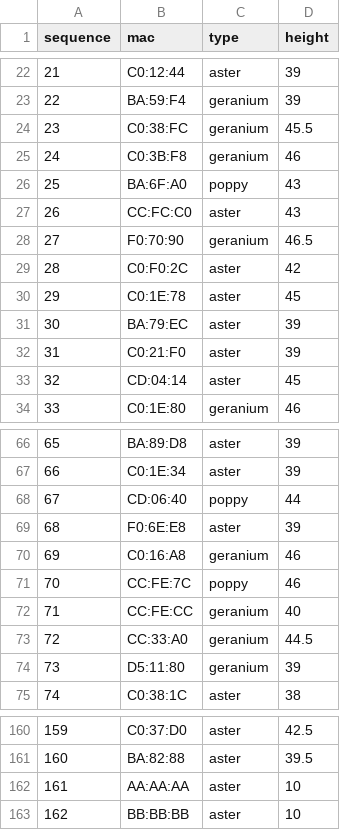
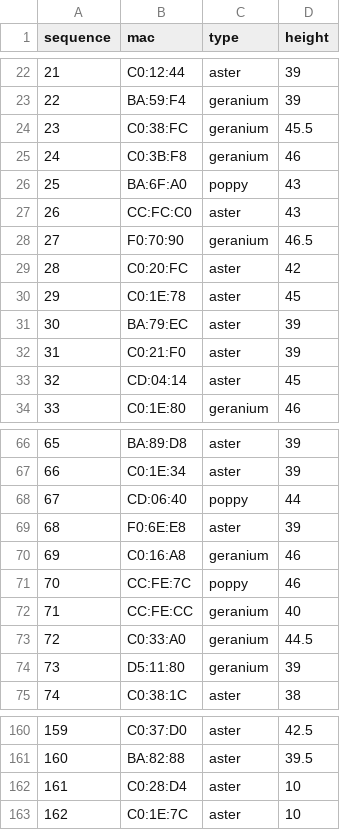
Before and after one commit to vm-wylbur-pi/fof_tests, a CSV file: server/config/inventory.csv, drawn as a sheet; only a part is shown, gaps mark what is left out.

Commit message:
Correct a few mac address typos in the flower inventory

```diff
--- a/server/config/inventory.csv
+++ b/server/config/inventory.csv
@@ -28,3 +28,3 @@ sequence,mac,type,height
 27,F0:70:90,geranium,46.5
-28,C0:F0:2C,aster,42
+28,C0:20:FC,aster,42
 29,C0:1E:78,aster,45
@@ -72,3 +72,3 @@ sequence,mac,type,height
 71,CC:FE:CC,geranium,40
-72,CC:33:A0,geranium,44.5
+72,C0:33:A0,geranium,44.5
 73,D5:11:80,geranium,39
@@ -161,3 +161,3 @@ sequence,mac,type,height
 160,BA:82:88,aster,39.5
-161,AA:AA:AA,aster,10
-162,BB:BB:BB,aster,10
+161,C0:28:D4,aster,10
+162,C0:1E:7C,aster,10
```
Also changed, not shown: 1 other file.
